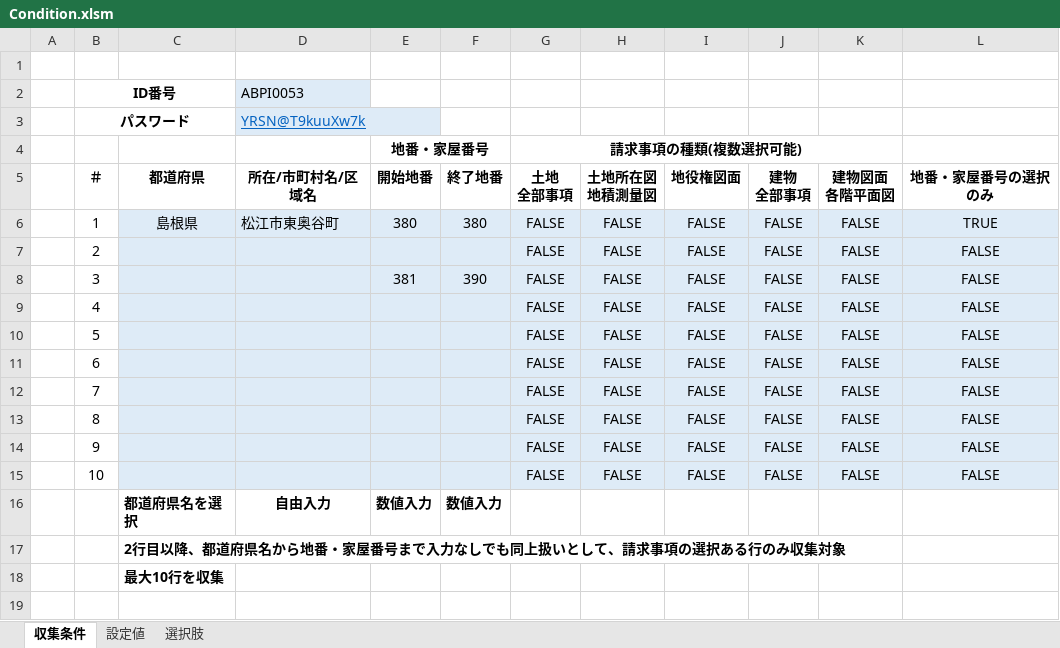
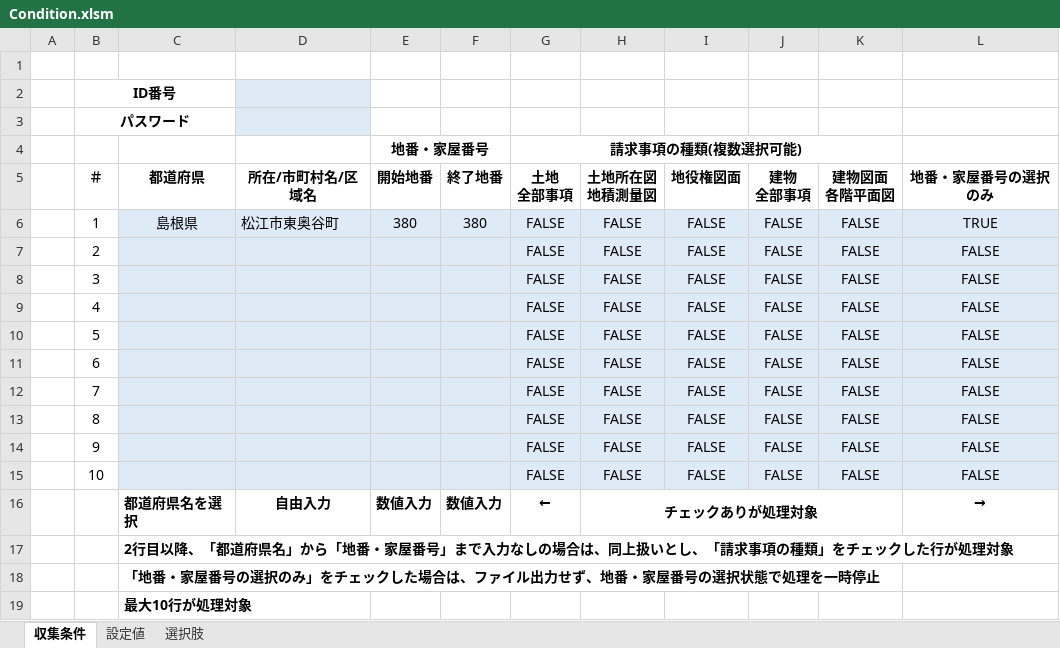
Before and after one commit to katsu-yoshimu/touki-scrapy, an Excel workbook: Condition.xlsm, sheet 収集条件, drawn as a sheet; values as stored, in another font and other column widths than the file's, no borders; charts and pictures not drawn; the diff names each change by its address in the sheet, - before the commit and + after, or states it on an @@ line.

```diff
--- a/Condition.xlsm (sheet 収集条件)
+++ b/Condition.xlsm (sheet 収集条件)
-D2 (所在/市町村名/区域名): ABPI0053
+D2 (所在/市町村名/区域名): (empty)
-D3 (所在/市町村名/区域名): YRSN@T9kuuXw7k
+D3 (所在/市町村名/区域名): (empty)
-E8 (開始地番): 381
+E8 (開始地番): (empty)
-F8 (終了地番): 390
+F8 (終了地番): (empty)
-G16 (土地 全部事項): (empty)
+G16 (土地 全部事項): ←
-H16 (土地所在図 地積測量図): (empty)
+H16 (土地所在図 地積測量図): チェックありが処理対象
+H16:K16 merged
-L16 (地番・家屋番号の選択のみ): (empty)
+L16 (地番・家屋番号の選択のみ): →
-C17 (都道府県): …目以降、都道府県名から地番・家屋番号まで入力なしでも同上扱いとして、請求事項の選択ある行のみ収集対象
+C17 (都道府県): …目以降、「都道府県名」から「地番・家屋番号」まで入力なしの場合は、同上扱いとし、「請求事項の種類」をチェックした行が処理対象
-C18 (都道府県): 最大10行を収集
+C18 (都道府県): 「地番・家屋番号の選択のみ」をチェックした場合は、ファイル出力せず、地番・家屋番号の選択状態で処理を一時停止
+row 19:  |  | 最大10行が処理対象
```
Also changed, not shown: sheet 選択肢.
